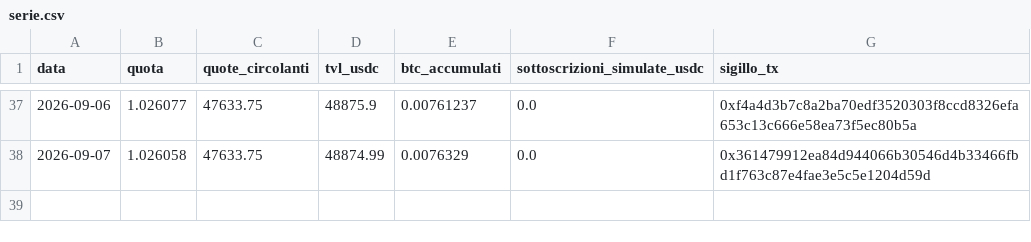
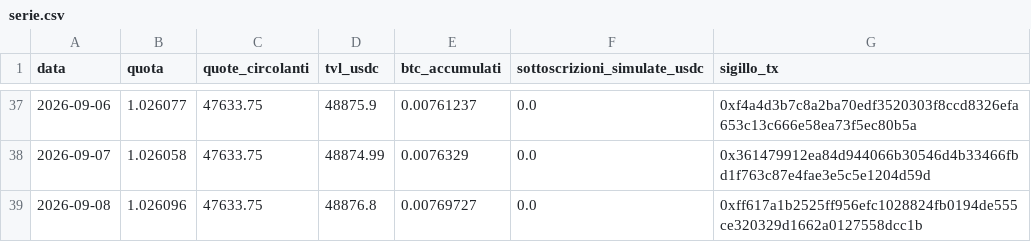
Before and after one commit to Alex00975/btc-accumulator-data, a CSV file: serie.csv, drawn as a sheet; only a part is shown, gaps mark what is left out; the diff names each change by its address in the sheet, - before the commit and + after, or states it on an @@ line.

```diff
--- a/serie.csv
+++ b/serie.csv
+row 39: 2026-09-08 | 1.026096 | 47633.75 | 48876.8 | 0.00769727 | 0.0 | 0xff617a1b2525ff956efc1028824fb0194de555ce320329d1662a0127558dcc1b
```
Also changed, not shown: 2 other files.
